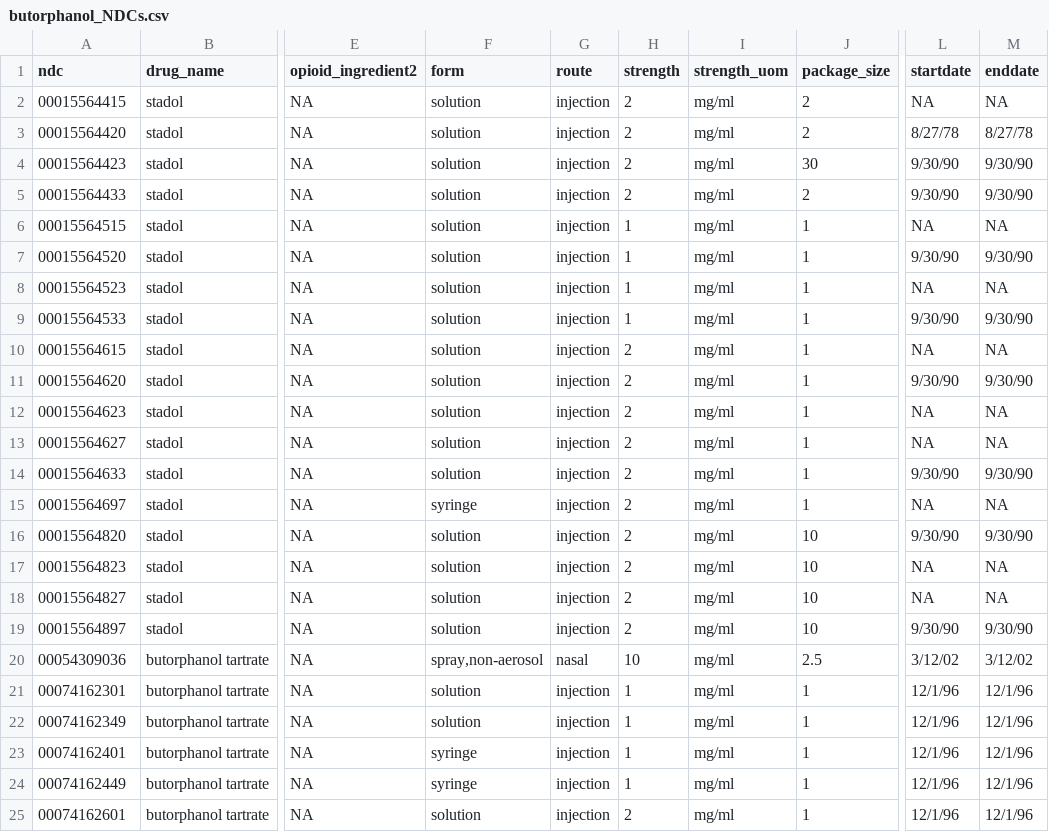
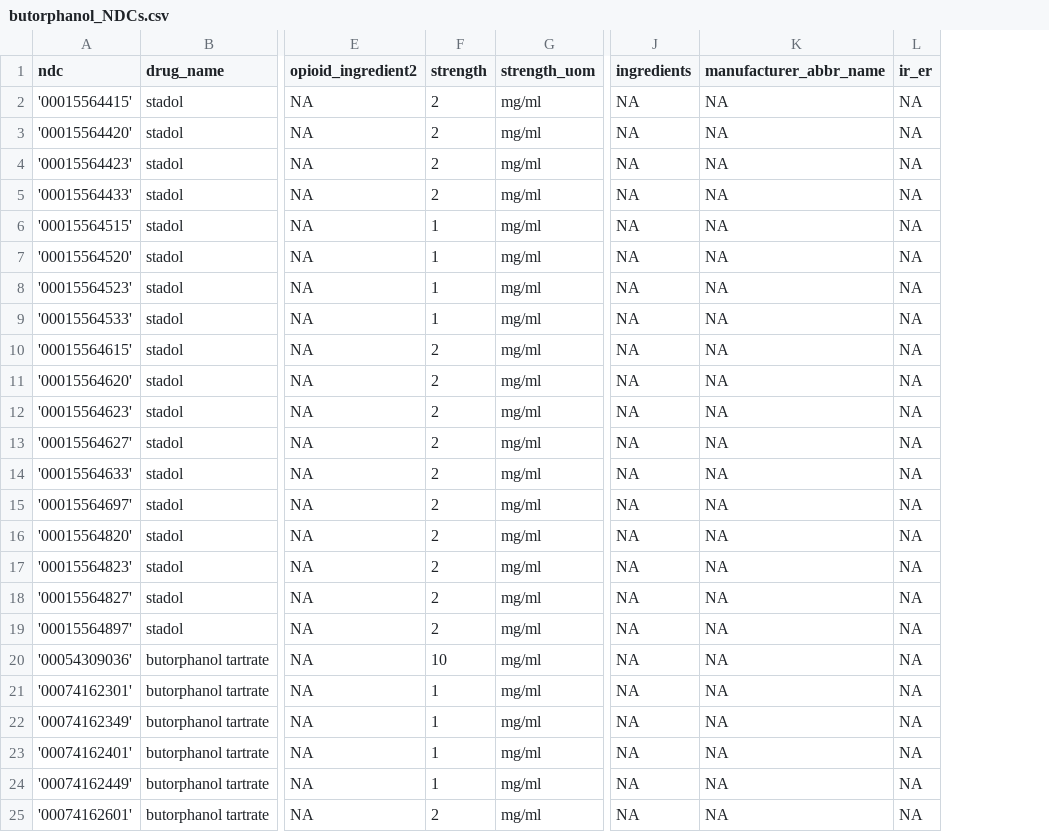
Before and after one commit to opioiddatalab/Codelists, a CSV file: docs/opioids/all_opioids/butorphanol/butorphanol_NDCs.csv, drawn as a sheet; only a part is shown, gaps mark what is left out; removed rows and columns are numbered as before the commit, all else as after; the diff covers the shown part only; the diff names each change by its address in the sheet, - before the commit and + after, or states it on an @@ line.

```diff
--- a/docs/opioids/all_opioids/butorphanol/butorphanol_NDCs.csv
+++ b/docs/opioids/all_opioids/butorphanol/butorphanol_NDCs.csv
-column F (form), rows 2-25: solution | solution | solution | solution | solution | solution | solution | solution | solution | solution | solution | solution | solution | syringe | solution | solution | solution | solution | spray,non-aerosol | solution | solution | syringe | syringe | solution
-column G (route), rows 2-25: injection | injection | injection | injection | injection | injection | injection | injection | injection | injection | injection | injection | injection | injection | injection | injection | injection | injection | nasal | injection | injection | injection | injection | injection
-column J (package_size), rows 2-25: 2 | 2 | 30 | 2 | 1 | 1 | 1 | 1 | 1 | 1 | 1 | 1 | 1 | 1 | 10 | 10 | 10 | 10 | 2.5 | 1 | 1 | 1 | 1 | 1
-column L (startdate), rows 2-25: NA | 8/27/78 | 9/30/90 | 9/30/90 | NA | 9/30/90 | NA | 9/30/90 | NA | 9/30/90 | NA | NA | 9/30/90 | NA | 9/30/90 | NA | NA | 9/30/90 | 3/12/02 | 12/1/96 | 12/1/96 | 12/1/96 | 12/1/96 | 12/1/96
-column M (enddate), rows 2-25: NA | 8/27/78 | 9/30/90 | 9/30/90 | NA | 9/30/90 | NA | 9/30/90 | NA | 9/30/90 | NA | NA | 9/30/90 | NA | 9/30/90 | NA | NA | 9/30/90 | 3/12/02 | 12/1/96 | 12/1/96 | 12/1/96 | 12/1/96 | 12/1/96
+column J (ingredients), rows 2-25: all NA
+column K (manufacturer_abbr_name), rows 2-25: all NA
+column L (ir_er), rows 2-25: all NA
-A2 (ndc): 00015564415
+A2 (ndc): '00015564415'
-A3 (ndc): 00015564420
+A3 (ndc): '00015564420'
-A4 (ndc): 00015564423
+A4 (ndc): '00015564423'
-A5 (ndc): 00015564433
+A5 (ndc): '00015564433'
-A6 (ndc): 00015564515
+A6 (ndc): '00015564515'
-A7 (ndc): 00015564520
+A7 (ndc): '00015564520'
-A8 (ndc): 00015564523
+A8 (ndc): '00015564523'
-A9 (ndc): 00015564533
+A9 (ndc): '00015564533'
-A10 (ndc): 00015564615
+A10 (ndc): '00015564615'
-A11 (ndc): 00015564620
+A11 (ndc): '00015564620'
-A12 (ndc): 00015564623
+A12 (ndc): '00015564623'
-A13 (ndc): 00015564627
+A13 (ndc): '00015564627'
-A14 (ndc): 00015564633
+A14 (ndc): '00015564633'
-A15 (ndc): 00015564697
+A15 (ndc): '00015564697'
-A16 (ndc): 00015564820
+A16 (ndc): '00015564820'
-A17 (ndc): 00015564823
+A17 (ndc): '00015564823'
-A18 (ndc): 00015564827
+A18 (ndc): '00015564827'
-A19 (ndc): 00015564897
+A19 (ndc): '00015564897'
-A20 (ndc): 00054309036
+A20 (ndc): '00054309036'
-A21 (ndc): 00074162301
+A21 (ndc): '00074162301'
-A22 (ndc): 00074162349
+A22 (ndc): '00074162349'
-A23 (ndc): 00074162401
+A23 (ndc): '00074162401'
-A24 (ndc): 00074162449
+A24 (ndc): '00074162449'
-A25 (ndc): 00074162601
+A25 (ndc): '00074162601'
```
Also changed, not shown: 78 edited cells elsewhere in this file, docs/opioids/all_opioids/nalbuphine/nalbuphine_NDCs.csv, docs/opioids/all_opioids/naloxone/naloxone_NDCs.csv, 46 other files.
